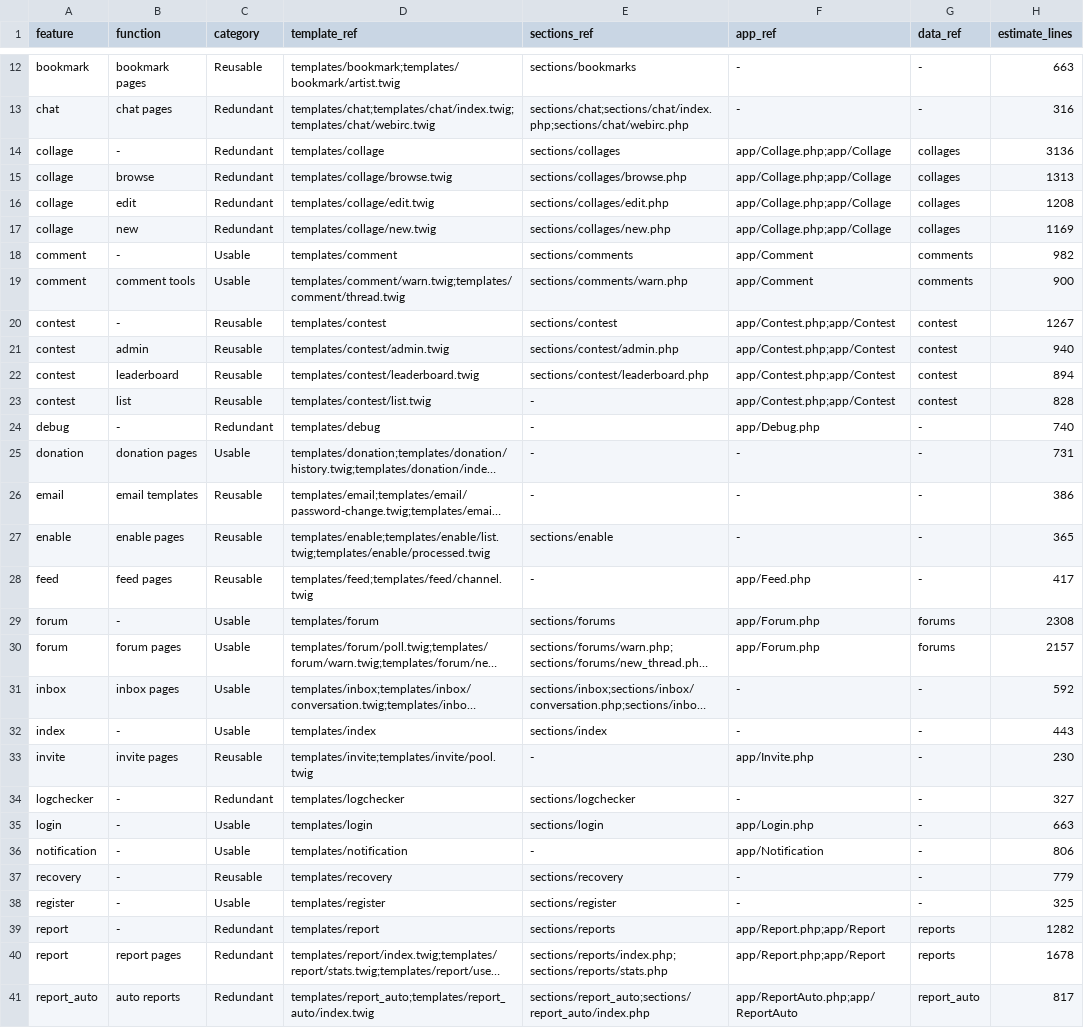
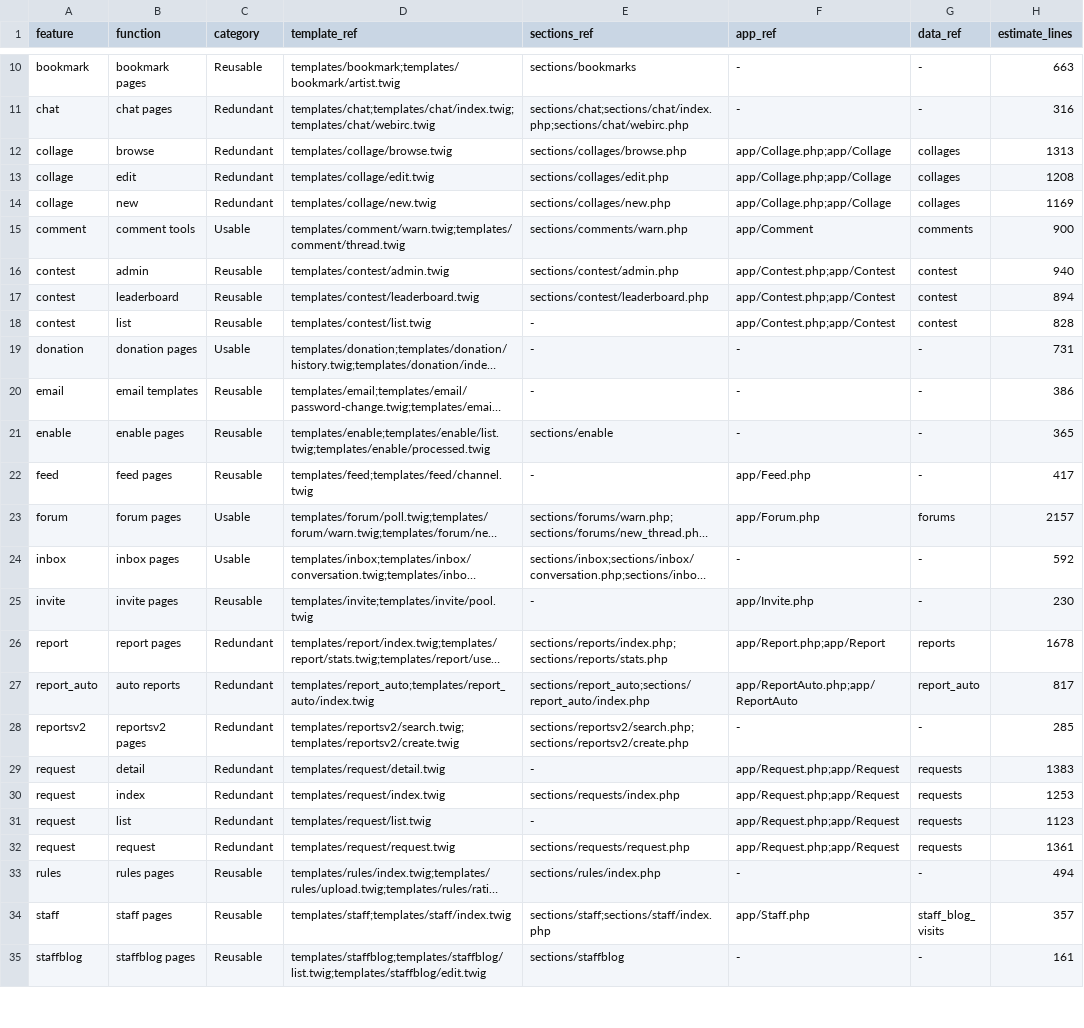
Before and after one commit to Walrus94/DotM, a CSV file: docs/refactoring_data/features_matrix.csv, drawn as a sheet; only a part is shown, gaps mark what is left out; the shorter side is filled out with more unchanged rows; long unchanged cells end in …; the diff covers the shown part only; the diff names each change by its address in the sheet, - before the commit and + after, or states it on an @@ line.

Commit message:
docs: drop feature summaries from matrix

```diff
--- a/docs/refactoring_data/features_matrix.csv
+++ b/docs/refactoring_data/features_matrix.csv
-row 14: collage | - | Redundant | templates/collage | sections/collages | app/Collage.php;app/Collage | collages | 3136
-row 18: comment | - | Usable | templates/comment | sections/comments | app/Comment | comments | 982
-row 20: contest | - | Reusable | templates/contest | sections/contest | app/Contest.php;app/Contest | contest | 1267
-row 24: debug | - | Redundant | templates/debug | - | app/Debug.php | - | 740
-row 29: forum | - | Usable | templates/forum | sections/forums | app/Forum.php | forums | 2308
-row 32: index | - | Usable | templates/index | sections/index | - | - | 443
-row 34: logchecker | - | Redundant | templates/logchecker | sections/logchecker | - | - | 327
-row 35: login | - | Usable | templates/login | sections/login | app/Login.php | - | 663
-row 36: notification | - | Usable | templates/notification | - | app/Notification | - | 806
-row 37: recovery | - | Reusable | templates/recovery | sections/recovery | - | - | 779
-row 38: register | - | Usable | templates/register | sections/register | - | - | 325
-row 39: report | - | Redundant | templates/report | sections/reports | app/Report.php;app/Report | reports | 1282
```
Also changed, not shown: 12 removed rows and 1 edited cell elsewhere in this file.
